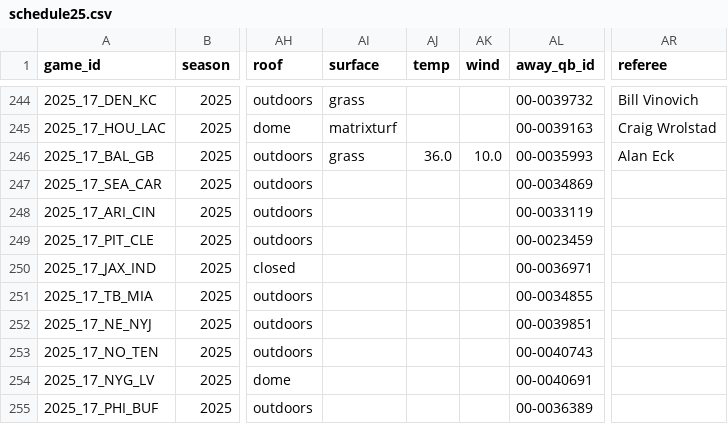
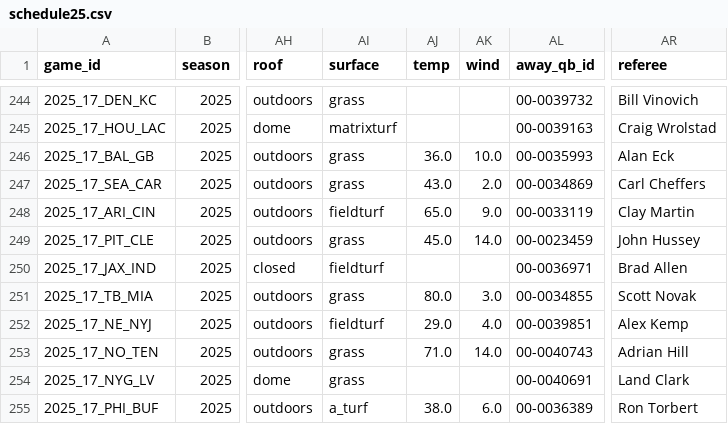
Before and after one commit to ChristopherDavisUCI/NFL2025-Simulation, a CSV file: schedules/schedule25.csv, drawn as a sheet; only a part is shown, gaps mark what is left out; the diff covers the shown part only; the diff names each change by its address in the sheet, - before the commit and + after, or states it on an @@ line.

Commit message:
Update schedule25.csv

```diff
--- a/schedules/schedule25.csv
+++ b/schedules/schedule25.csv
-AI247 (surface): (empty)
+AI247 (surface): grass
-AJ247 (temp): (empty)
+AJ247 (temp): 43.0
-AK247 (wind): (empty)
+AK247 (wind): 2.0
-AR247 (referee): (empty)
+AR247 (referee): Carl Cheffers
-AI248 (surface): (empty)
+AI248 (surface): fieldturf
-AJ248 (temp): (empty)
+AJ248 (temp): 65.0
-AK248 (wind): (empty)
+AK248 (wind): 9.0
-AR248 (referee): (empty)
+AR248 (referee): Clay Martin
-AI249 (surface): (empty)
+AI249 (surface): grass
-AJ249 (temp): (empty)
+AJ249 (temp): 45.0
-AK249 (wind): (empty)
+AK249 (wind): 14.0
-AR249 (referee): (empty)
+AR249 (referee): John Hussey
-AI250 (surface): (empty)
+AI250 (surface): fieldturf
-AR250 (referee): (empty)
+AR250 (referee): Brad Allen
-AI251 (surface): (empty)
+AI251 (surface): grass
-AJ251 (temp): (empty)
+AJ251 (temp): 80.0
-AK251 (wind): (empty)
+AK251 (wind): 3.0
-AR251 (referee): (empty)
+AR251 (referee): Scott Novak
-AI252 (surface): (empty)
+AI252 (surface): fieldturf
-AJ252 (temp): (empty)
+AJ252 (temp): 29.0
-AK252 (wind): (empty)
+AK252 (wind): 4.0
-AR252 (referee): (empty)
+AR252 (referee): Alex Kemp
-AI253:AI254 (surface): (empty)
+AI253:AI254 (surface): grass
-AJ253 (temp): (empty)
+AJ253 (temp): 71.0
-AK253 (wind): (empty)
+AK253 (wind): 14.0
-AR253 (referee): (empty)
+AR253 (referee): Adrian Hill
-AR254 (referee): (empty)
+AR254 (referee): Land Clark
-AI255 (surface): (empty)
+AI255 (surface): a_turf
-AJ255 (temp): (empty)
+AJ255 (temp): 38.0
-AK255 (wind): (empty)
+AK255 (wind): 6.0
-AR255 (referee): (empty)
+AR255 (referee): Ron Torbert
```
Also changed, not shown: 108 edited cells elsewhere in this file.
